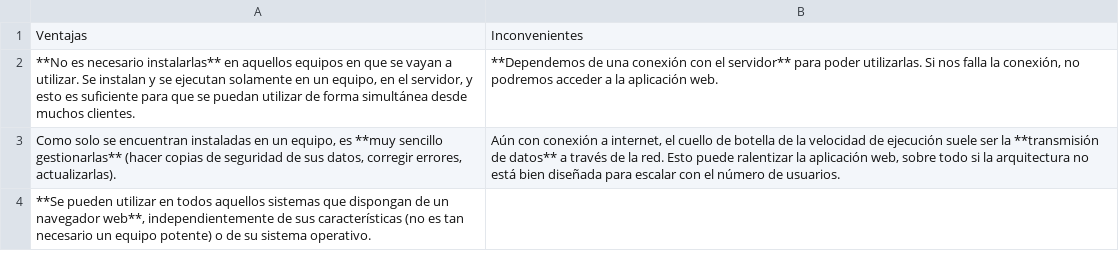
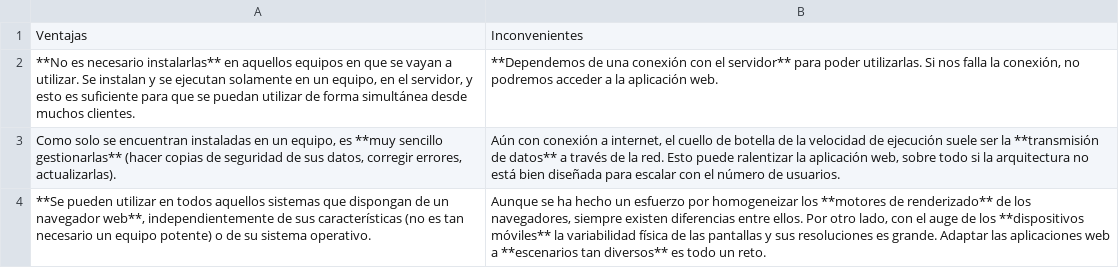
Before and after one commit to sdelquin/aprendedjango, a CSV file: chapter0/tables/status-webapps.csv, drawn as a sheet.

Commit message:
Update documentation about chapter 0

```diff
--- a/chapter0/tables/status-webapps.csv
+++ b/chapter0/tables/status-webapps.csv
@@ -3,2 +3,2 @@ Ventajas,Inconvenientes
 "Como solo se encuentran instaladas en un equipo, es **muy sencillo gestionarlas** (hacer copias de seguridad de sus datos, corregir errores, actualizarlas).","Aún con conexión a internet, el cuello de botella de la velocidad de ejecución suele ser la **transmisión de datos** a través de la red. Esto puede ralentizar la aplicación web, sobre todo si la arquitectura no está bien diseñada para escalar con el número de usuarios."
-"**Se pueden utilizar en todos aquellos sistemas que dispongan de un navegador web**, independientemente de sus características (no es tan necesario un equipo potente) o de su sistema operativo.",""
+"**Se pueden utilizar en todos aquellos sistemas que dispongan de un navegador web**, independientemente de sus características (no es tan necesario un equipo potente) o de su sistema operativo.","Aunque se ha hecho un esfuerzo por homogeneizar los **motores de renderizado** de los navegadores, siempre existen diferencias entre ellos. Por otro lado, con el auge de los **dispositivos móviles** la variabilidad física de las pantallas y sus resoluciones es grande. Adaptar las aplicaciones web a **escenarios tan diversos** es todo un reto."
```
Also changed, not shown: 7 other files.
